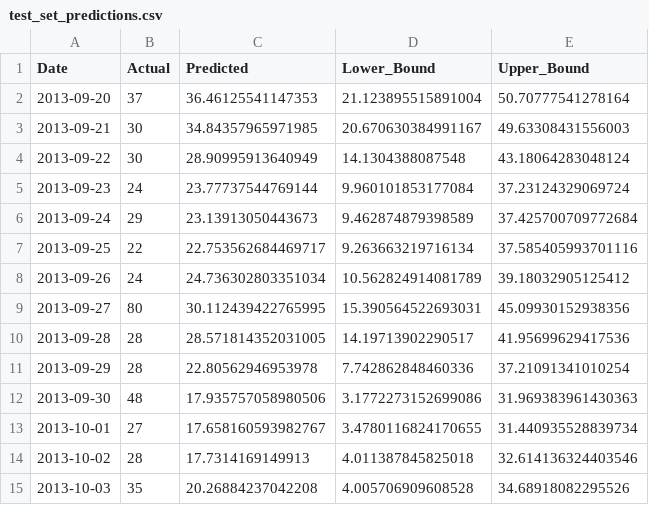
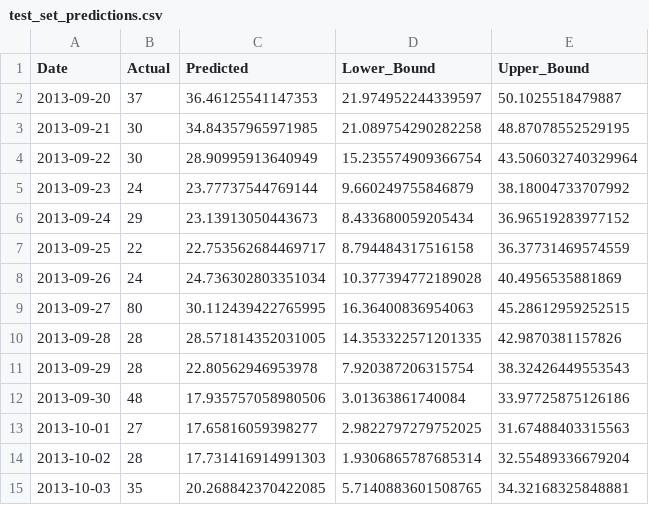
Before and after one commit to coderist1/FastApi, a CSV file: data/test_set_predictions.csv, drawn as a sheet; only a part is shown; the diff covers the shown part only.

```diff
--- a/data/test_set_predictions.csv
+++ b/data/test_set_predictions.csv
@@ -1,15 +1,15 @@
 Date,Actual,Predicted,Lower_Bound,Upper_Bound
-2013-09-20,37,36.46125541147353,21.123895515891004,50.70777541278164
-2013-09-21,30,34.84357965971985,20.670630384991167,49.63308431556003
-2013-09-22,30,28.90995913640949,14.1304388087548,43.18064283048124
-2013-09-23,24,23.77737544769144,9.960101853177084,37.23124329069724
-2013-09-24,29,23.13913050443673,9.462874879398589,37.425700709772684
-2013-09-25,22,22.753562684469717,9.263663219716134,37.585405993701116
-2013-09-26,24,24.736302803351034,10.562824914081789,39.18032905125412
-2013-09-27,80,30.112439422765995,15.390564522693031,45.09930152938356
-2013-09-28,28,28.571814352031005,14.19713902290517,41.95699629417536
-2013-09-29,28,22.80562946953978,7.742862848460336,37.21091341010254
-2013-09-30,48,17.935757058980506,3.1772273152699086,31.969383961430363
-2013-10-01,27,17.658160593982767,3.4780116824170655,31.440935528839734
-2013-10-02,28,17.7314169149913,4.011387845825018,32.614136324403546
-2013-10-03,35,20.26884237042208,4.005706909608528,34.68918082295526
+2013-09-20,37,36.46125541147353,21.974952244339597,50.1025518479887
+2013-09-21,30,34.84357965971985,21.089754290282258,48.87078552529195
+2013-09-22,30,28.90995913640949,15.235574909366754,43.506032740329964
+2013-09-23,24,23.77737544769144,9.660249755846879,38.18004733707992
+2013-09-24,29,23.13913050443673,8.433680059205434,36.96519283977152
+2013-09-25,22,22.753562684469717,8.794484317516158,36.37731469574559
+2013-09-26,24,24.736302803351034,10.377394772189028,40.4956535881869
+2013-09-27,80,30.112439422765995,16.36400836954063,45.28612959252515
+2013-09-28,28,28.571814352031005,14.353322571201335,42.9870381157826
+2013-09-29,28,22.80562946953978,7.920387206315754,38.32426449553543
+2013-09-30,48,17.935757058980506,3.01363861740084,33.97725875126186
+2013-10-01,27,17.65816059398277,2.9822797279752025,31.67488403315563
+2013-10-02,28,17.731416914991303,1.9306865787685314,32.55489336679204
+2013-10-03,35,20.268842370422085,5.7140883601508765,34.32168325848881
```
Also changed, not shown: 120 edited cells elsewhere in this file, data/car_rental_forecast.csv.
